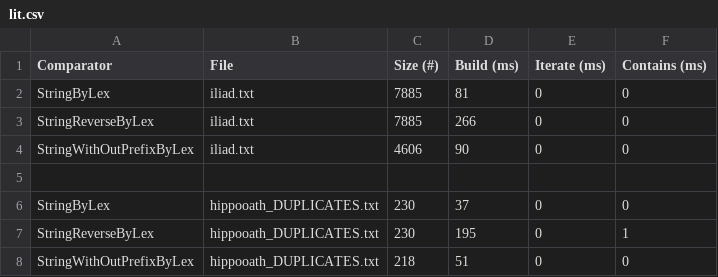
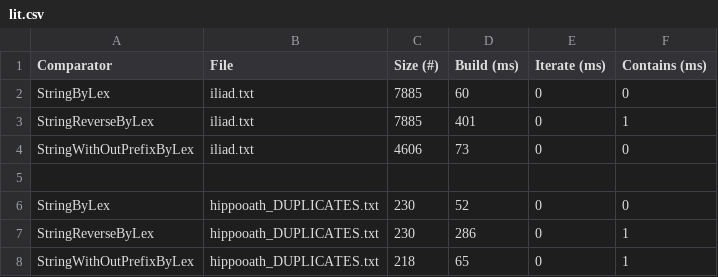
Before and after one commit to njhazelh/School, a CSV file: 2013-2014/CS3500-OOD/Assignment8-RBTree hashCode/lit.csv, drawn as a sheet.

```diff
--- a/2013-2014/CS3500-OOD/Assignment8-RBTree hashCode/lit.csv
+++ b/2013-2014/CS3500-OOD/Assignment8-RBTree hashCode/lit.csv
@@ -1,8 +1,8 @@
 Comparator,File,Size (#),Build (ms),Iterate (ms),Contains (ms)
-StringByLex,iliad.txt,7885,81,0,0
-StringReverseByLex,iliad.txt,7885,266,0,0
-StringWithOutPrefixByLex,iliad.txt,4606,90,0,0
+StringByLex,iliad.txt,7885,60,0,0
+StringReverseByLex,iliad.txt,7885,401,0,1
+StringWithOutPrefixByLex,iliad.txt,4606,73,0,0
 
-StringByLex,hippooath_DUPLICATES.txt,230,37,0,0
-StringReverseByLex,hippooath_DUPLICATES.txt,230,195,0,1
-StringWithOutPrefixByLex,hippooath_DUPLICATES.txt,218,51,0,0
+StringByLex,hippooath_DUPLICATES.txt,230,52,0,0
+StringReverseByLex,hippooath_DUPLICATES.txt,230,286,0,1
+StringWithOutPrefixByLex,hippooath_DUPLICATES.txt,218,65,0,1
```
Also changed, not shown: 2013-2014/CS3500-OOD/Assignment8-RBTree hashCode/words.csv, 7 other files.
